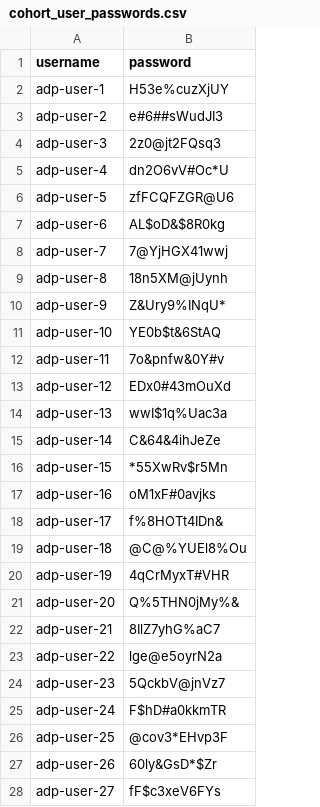
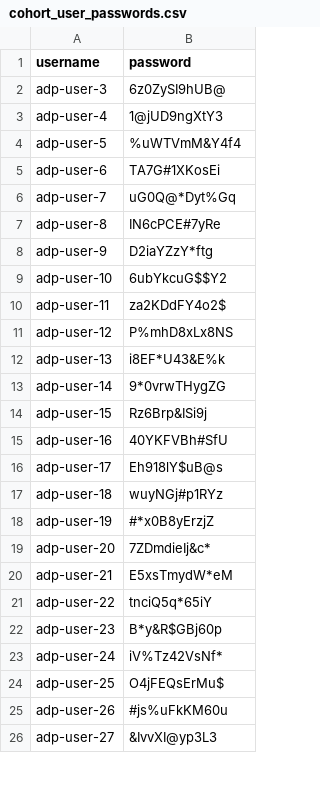
Before and after one commit to optoshon/adp_applied_agent_engineering_lab_pack, a CSV file: cohort_user_passwords.csv, drawn as a sheet; only a part is shown; the diff covers the shown part only.

Commit message:
ADP

```diff
--- a/cohort_user_passwords.csv
+++ b/cohort_user_passwords.csv
@@ -1,28 +1,26 @@
 username,password
-adp-user-1,H53e%cuzXjUY
-adp-user-2,e#6##sWudJI3
-adp-user-3,2z0@jt2FQsq3
-adp-user-4,dn2O6vV#Oc*U
-adp-user-5,zfFCQFZGR@U6
-adp-user-6,AL$oD&$8R0kg
-adp-user-7,7@YjHGX41wwj
-adp-user-8,18n5XM@jUynh
-adp-user-9,Z&Ury9%INqU*
-adp-user-10,YE0b$t&6StAQ
-adp-user-11,7o&pnfw&0Y#v
-adp-user-12,EDx0#43mOuXd
-adp-user-13,wwI$1q%Uac3a
-adp-user-14,C&64&4ihJeZe
-adp-user-15,*55XwRv$r5Mn
-adp-user-16,oM1xF#0avjks
-adp-user-17,f%8HOTt4IDn&
-adp-user-18,@C@%YUEl8%Ou
-adp-user-19,4qCrMyxT#VHR
-adp-user-20,Q%5THN0jMy%&
-adp-user-21,8IlZ7yhG%aC7
-adp-user-22,lge@e5oyrN2a
-adp-user-23,5QckbV@jnVz7
-adp-user-24,F$hD#a0kkmTR
-adp-user-25,@cov3*EHvp3F
-adp-user-26,60ly&GsD*$Zr
-adp-user-27,fF$c3xeV6FYs
+adp-user-3,6z0ZySI9hUB@
+adp-user-4,1@jUD9ngXtY3
+adp-user-5,%uWTVmM&Y4f4
+adp-user-6,TA7G#1XKosEi
+adp-user-7,uG0Q@*Dyt%Gq
+adp-user-8,IN6cPCE#7yRe
+adp-user-9,D2iaYZzY*ftg
+adp-user-10,6ubYkcuG$$Y2
+adp-user-11,za2KDdFY4o2$
+adp-user-12,P%mhD8xLx8NS
+adp-user-13,i8EF*U43&E%k
+adp-user-14,9*0vrwTHygZG
+adp-user-15,Rz6Brp&ISi9j
+adp-user-16,40YKFVBh#SfU
+adp-user-17,Eh918lY$uB@s
+adp-user-18,wuyNGj#p1RYz
+adp-user-19,#*x0B8yErzjZ
+adp-user-20,7ZDmdieIj&c*
+adp-user-21,E5xsTmydW*eM
+adp-user-22,tnciQ5q*65iY
+adp-user-23,B*y&R$GBj60p
+adp-user-24,iV%Tz42VsNf*
+adp-user-25,O4jFEQsErMu$
+adp-user-26,#js%uFkKM60u
+adp-user-27,&IvvXI@yp3L3
```
Also changed, not shown: 5 removed rows and 38 edited cells elsewhere in this file.
